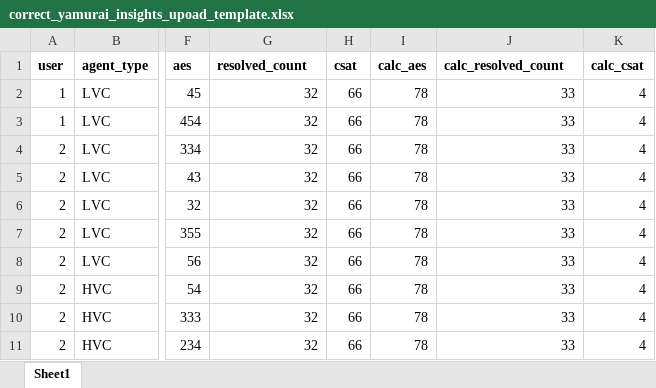
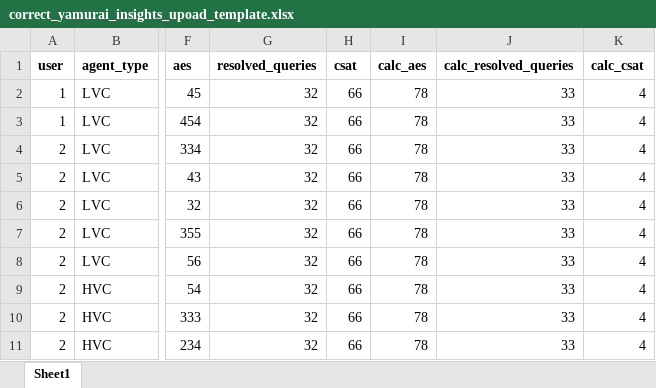
Before and after one commit to OMNICONTACT-PROJECTS/OMNI-PMS-BACKEND, an Excel workbook: bulky_upload_files/correct_yamurai_insights_upoad_template.xlsx, sheet Sheet1, drawn as a sheet; only a part is shown, gaps mark what is left out; values as stored, in another font and other column widths than the file's, no borders; the diff names each change by its address in the sheet, - before the commit and + after, or states it on an @@ line.

```diff
--- a/bulky_upload_files/correct_yamurai_insights_upoad_template.xlsx (sheet Sheet1)
+++ b/bulky_upload_files/correct_yamurai_insights_upoad_template.xlsx (sheet Sheet1)
-G1: resolved_count
+G1: resolved_queries
-J1: calc_resolved_count
+J1: calc_resolved_queries
```
Also changed, not shown: bulky_upload_files/correct_followup_insights_upoad_template.xlsx, 2 other files.
